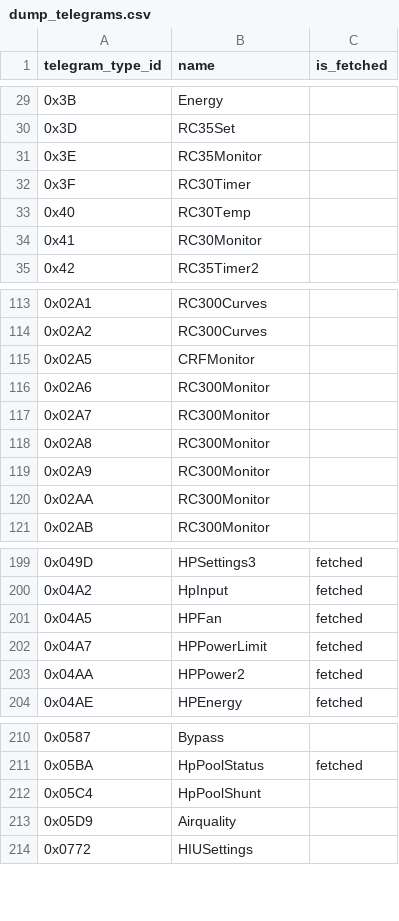
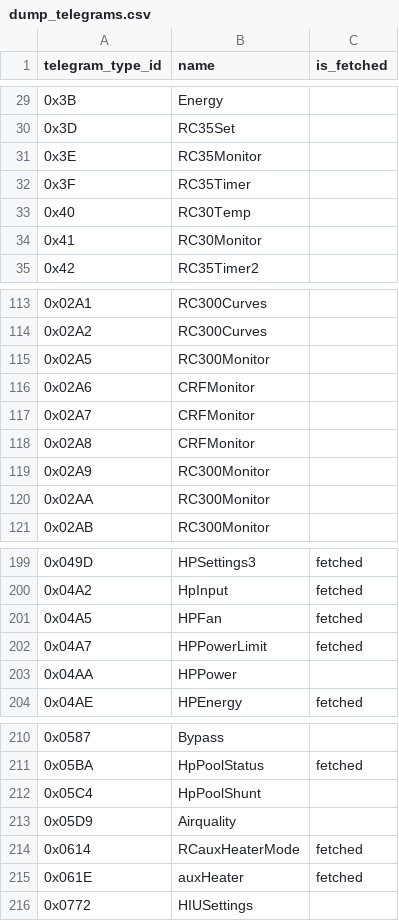
Before and after one commit to emsesp/docs, a CSV file: static/data/dump_telegrams.csv, drawn as a sheet; only a part is shown, gaps mark what is left out.

```diff
--- a/static/data/dump_telegrams.csv
+++ b/static/data/dump_telegrams.csv
@@ -31,3 +31,3 @@ telegram_type_id,name,is_fetched
 0x3E,RC35Monitor,
-0x3F,RC30Timer,
+0x3F,RC35Timer,
 0x40,RC30Temp,
@@ -114,6 +114,6 @@ telegram_type_id,name,is_fetched
 0x02A2,RC300Curves,
-0x02A5,CRFMonitor,
-0x02A6,RC300Monitor,
-0x02A7,RC300Monitor,
-0x02A8,RC300Monitor,
+0x02A5,RC300Monitor,
+0x02A6,CRFMonitor,
+0x02A7,CRFMonitor,
+0x02A8,CRFMonitor,
 0x02A9,RC300Monitor,
@@ -202,3 +202,3 @@ telegram_type_id,name,is_fetched
 0x04A7,HPPowerLimit,fetched
-0x04AA,HPPower2,fetched
+0x04AA,HPPower,
 0x04AE,HPEnergy,fetched
@@ -213,2 +213,4 @@ telegram_type_id,name,is_fetched
 0x05D9,Airquality,
+0x0614,RCauxHeaterMode,fetched
+0x061E,auxHeater,fetched
 0x0772,HIUSettings,
```
Also changed, not shown: 22 other files.
